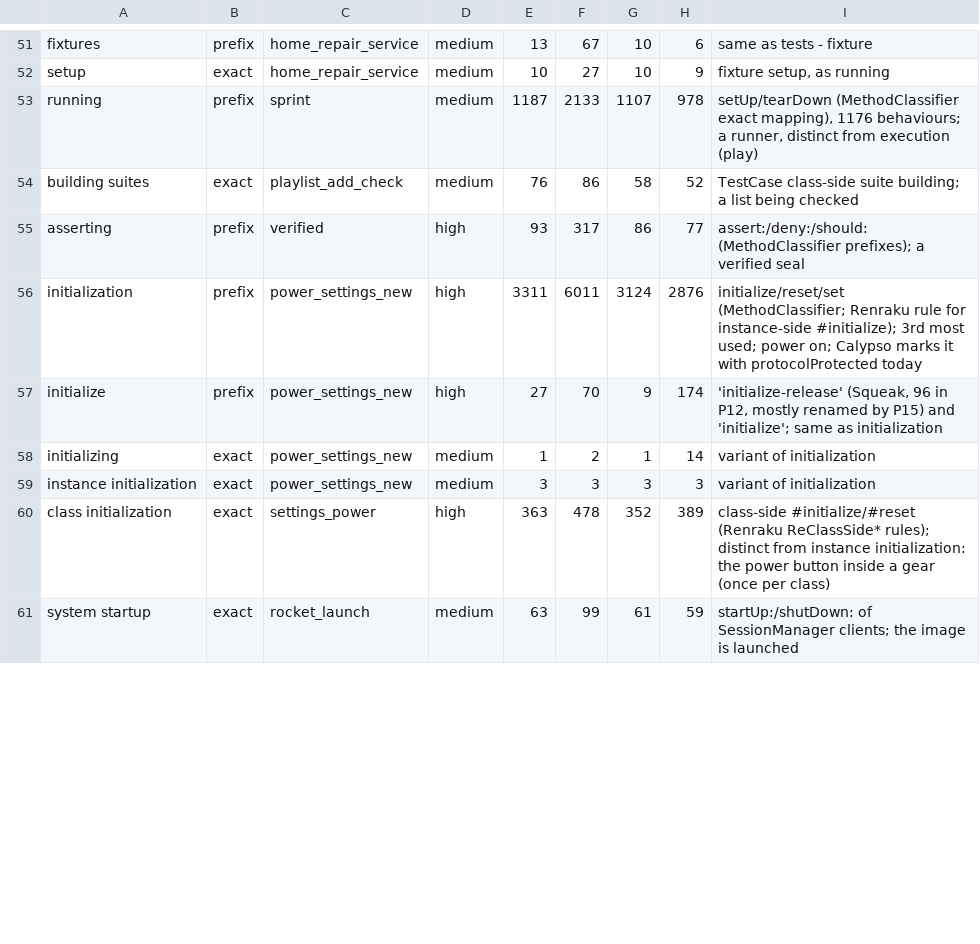
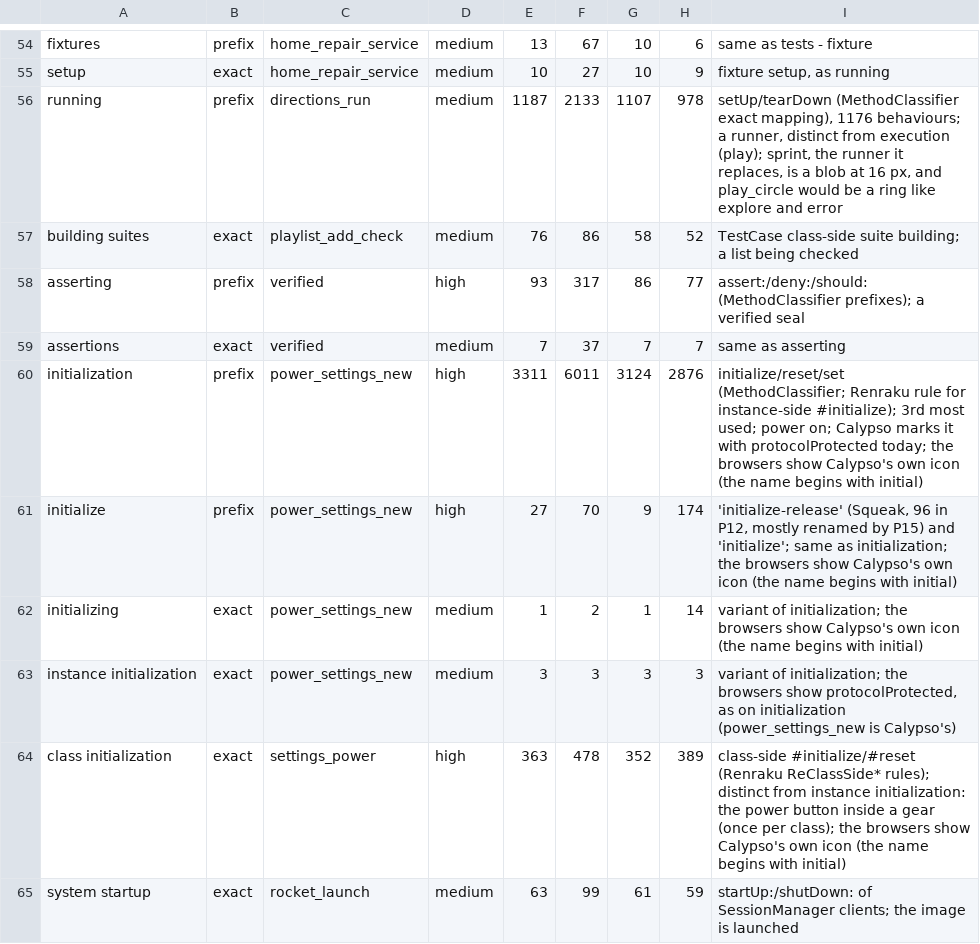
Before and after one commit to massimo-nocentini/material-icons.st, a TSV file: scripts/protocol-symbols.tsv, drawn as a sheet; only a part is shown, gaps mark what is left out; the diff covers the shown part only.

```diff
--- a/scripts/protocol-symbols.tsv
+++ b/scripts/protocol-symbols.tsv
@@ -52,10 +55,11 @@ fixtures	prefix	home_repair_service	medium	13	67	10	6	same as tests - fixture
 setup	exact	home_repair_service	medium	10	27	10	9	fixture setup, as running
-running	prefix	sprint	medium	1187	2133	1107	978	setUp/tearDown (MethodClassifier exact mapping), 1176 behaviours; a runner, distinct from execution (play)
+running	prefix	directions_run	medium	1187	2133	1107	978	setUp/tearDown (MethodClassifier exact mapping), 1176 behaviours; a runner, distinct from execution (play); sprint, the runner it replaces, is a blob at 16 px, and play_circle would be a ring like explore and error
 building suites	exact	playlist_add_check	medium	76	86	58	52	TestCase class-side suite building; a list being checked
 asserting	prefix	verified	high	93	317	86	77	assert:/deny:/should: (MethodClassifier prefixes); a verified seal
-initialization	prefix	power_settings_new	high	3311	6011	3124	2876	initialize/reset/set (MethodClassifier; Renraku rule for instance-side #initialize); 3rd most used; power on; Calypso marks it with protocolProtected today
-initialize	prefix	power_settings_new	high	27	70	9	174	'initialize-release' (Squeak, 96 in P12, mostly renamed by P15) and 'initialize'; same as initialization
-initializing	exact	power_settings_new	medium	1	2	1	14	variant of initialization
-instance initialization	exact	power_settings_new	medium	3	3	3	3	variant of initialization
-class initialization	exact	settings_power	high	363	478	352	389	class-side #initialize/#reset (Renraku ReClassSide* rules); distinct from instance initialization: the power button inside a gear (once per class)
+assertions	exact	verified	medium	7	37	7	7	same as asserting
+initialization	prefix	power_settings_new	high	3311	6011	3124	2876	initialize/reset/set (MethodClassifier; Renraku rule for instance-side #initialize); 3rd most used; power on; Calypso marks it with protocolProtected today; the browsers show Calypso's own icon (the name begins with initial)
+initialize	prefix	power_settings_new	high	27	70	9	174	'initialize-release' (Squeak, 96 in P12, mostly renamed by P15) and 'initialize'; same as initialization; the browsers show Calypso's own icon (the name begins with initial)
+initializing	exact	power_settings_new	medium	1	2	1	14	variant of initialization; the browsers show Calypso's own icon (the name begins with initial)
+instance initialization	exact	power_settings_new	medium	3	3	3	3	variant of initialization; the browsers show protocolProtected, as on initialization (power_settings_new is Calypso's)
+class initialization	exact	settings_power	high	363	478	352	389	class-side #initialize/#reset (Renraku ReClassSide* rules); distinct from instance initialization: the power button inside a gear (once per class); the browsers show Calypso's own icon (the name begins with initial)
 system startup	exact	rocket_launch	medium	63	99	61	59	startUp:/shutDown: of SessionManager clients; the image is launched
```
Also changed, not shown: 15 added rows and 47 edited cells elsewhere in this file, 12 other files.
